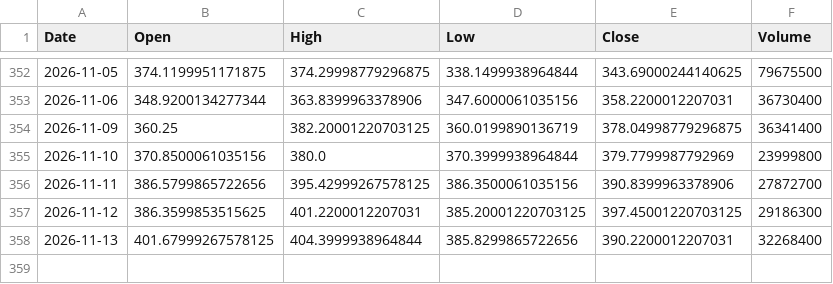
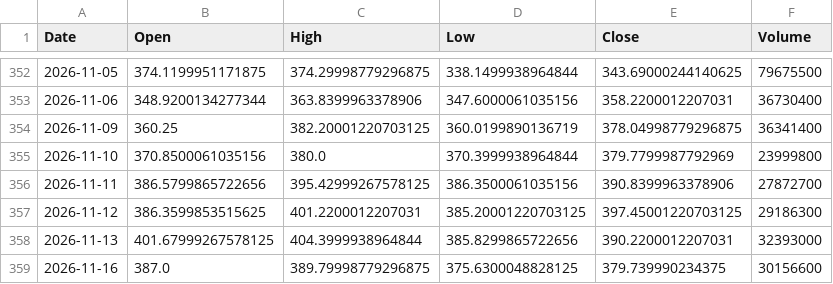
Before and after one commit to amars78/findata, a CSV file: data/TSLA.csv, drawn as a sheet; only a part is shown, gaps mark what is left out.

```diff
--- a/data/TSLA.csv
+++ b/data/TSLA.csv
@@ -357,2 +357,3 @@ Date,Open,High,Low,Close,Volume
 2026-11-12,386.3599853515625,401.2200012207031,385.20001220703125,397.45001220703125,29186300
-2026-11-13,401.67999267578125,404.3999938964844,385.8299865722656,390.2200012207031,32268400
+2026-11-13,401.67999267578125,404.3999938964844,385.8299865722656,390.2200012207031,32393000
+2026-11-16,387.0,389.79998779296875,375.6300048828125,379.739990234375,30156600
```
Also changed, not shown: data/000660.KS.csv, data/005930.KS.csv, 4 other files.
